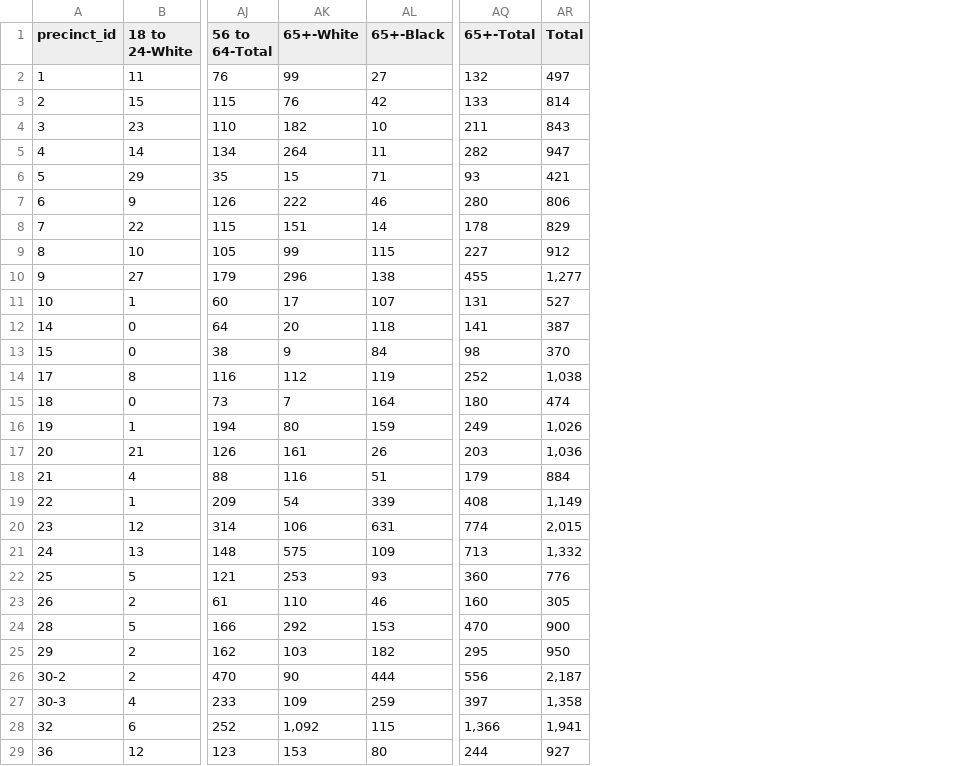
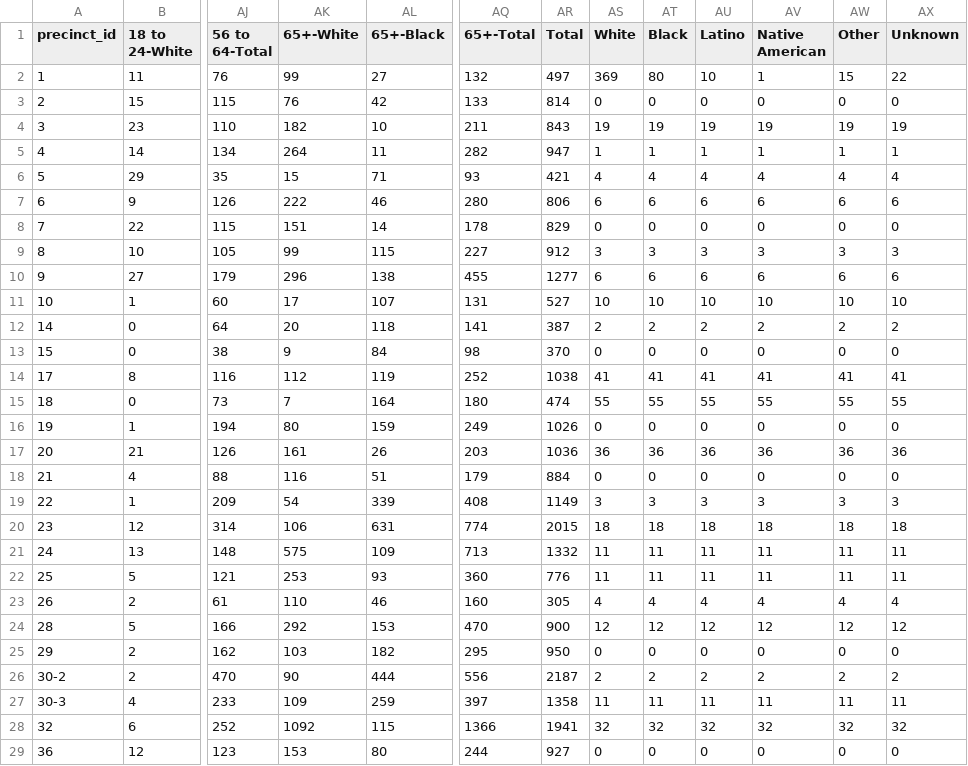
Before and after one commit to enzomescall/Durham-Campaign, a CSV file: data/SC - Endorsment Data Analysis - precinct.csv, drawn as a sheet; only a part is shown, gaps mark what is left out; the diff covers the shown part only; the diff names each change by its address in the sheet, - before the commit and + after, or states it on an @@ line.

```diff
--- a/data/SC - Endorsment Data Analysis - precinct.csv
+++ b/data/SC - Endorsment Data Analysis - precinct.csv
+column AS (White), rows 2-29: 369 | 0 | 19 | 1 | 4 | 6 | 0 | 3 | 6 | 10 | 2 | 0 | 41 | 55 | 0 | 36 | 0 | 3 | 18 | 11 | 11 | 4 | 12 | 0 | 2 | 11 | 32 | 0
+column AT (Black), rows 2-29: 80 | 0 | 19 | 1 | 4 | 6 | 0 | 3 | 6 | 10 | 2 | 0 | 41 | 55 | 0 | 36 | 0 | 3 | 18 | 11 | 11 | 4 | 12 | 0 | 2 | 11 | 32 | 0
+column AU (Latino), rows 2-29: 10 | 0 | 19 | 1 | 4 | 6 | 0 | 3 | 6 | 10 | 2 | 0 | 41 | 55 | 0 | 36 | 0 | 3 | 18 | 11 | 11 | 4 | 12 | 0 | 2 | 11 | 32 | 0
+column AV (Native American), rows 2-29: 1 | 0 | 19 | 1 | 4 | 6 | 0 | 3 | 6 | 10 | 2 | 0 | 41 | 55 | 0 | 36 | 0 | 3 | 18 | 11 | 11 | 4 | 12 | 0 | 2 | 11 | 32 | 0
+column AW (Other), rows 2-29: 15 | 0 | 19 | 1 | 4 | 6 | 0 | 3 | 6 | 10 | 2 | 0 | 41 | 55 | 0 | 36 | 0 | 3 | 18 | 11 | 11 | 4 | 12 | 0 | 2 | 11 | 32 | 0
+column AX (Unknown), rows 2-29: 22 | 0 | 19 | 1 | 4 | 6 | 0 | 3 | 6 | 10 | 2 | 0 | 41 | 55 | 0 | 36 | 0 | 3 | 18 | 11 | 11 | 4 | 12 | 0 | 2 | 11 | 32 | 0
-AR10 (Total): 1,277
+AR10 (Total): 1277
-AR14 (Total): 1,038
+AR14 (Total): 1038
-AR16 (Total): 1,026
+AR16 (Total): 1026
-AR17 (Total): 1,036
+AR17 (Total): 1036
-AR19 (Total): 1,149
+AR19 (Total): 1149
-AR20 (Total): 2,015
+AR20 (Total): 2015
-AR21 (Total): 1,332
+AR21 (Total): 1332
-AR26 (Total): 2,187
+AR26 (Total): 2187
-AR27 (Total): 1,358
+AR27 (Total): 1358
-AK28 (65+-White): 1,092
+AK28 (65+-White): 1092
-AQ28 (65+-Total): 1,366
+AQ28 (65+-Total): 1366
-AR28 (Total): 1,941
+AR28 (Total): 1941
```
Also changed, not shown: 5 edited cells elsewhere in this file, data/SC - Endorsment Data Analysis - candidates.csv, 4 other files.
